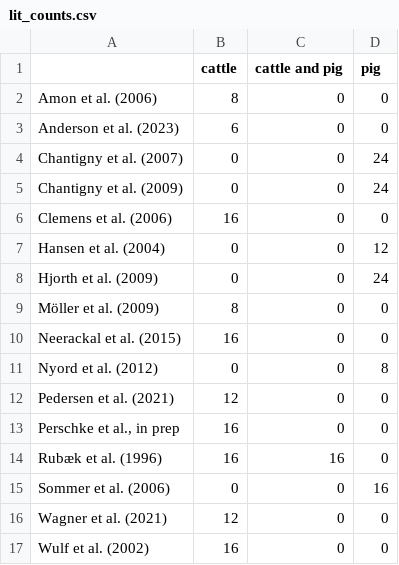
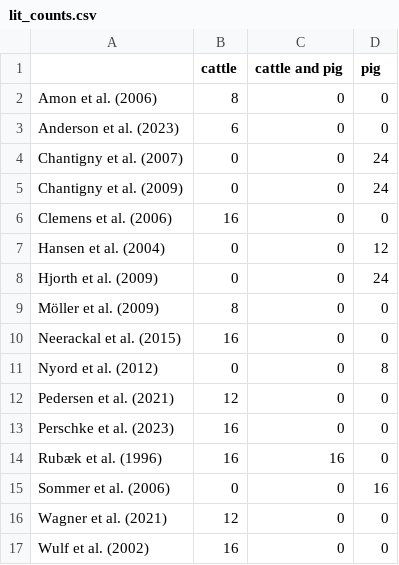
Before and after one commit to AU-BCE-EE/Pedersen-2023-app-digestate-NH3-review, a CSV file: lit_raw_vs_dig/output/lit_counts.csv, drawn as a sheet; the diff names each change by its address in the sheet, - before the commit and + after, or states it on an @@ line.

```diff
--- a/lit_raw_vs_dig/output/lit_counts.csv
+++ b/lit_raw_vs_dig/output/lit_counts.csv
-A13: Perschke et al., in prep
+A13: Perschke et al. (2023)
```
Also changed, not shown: 4 other files.
